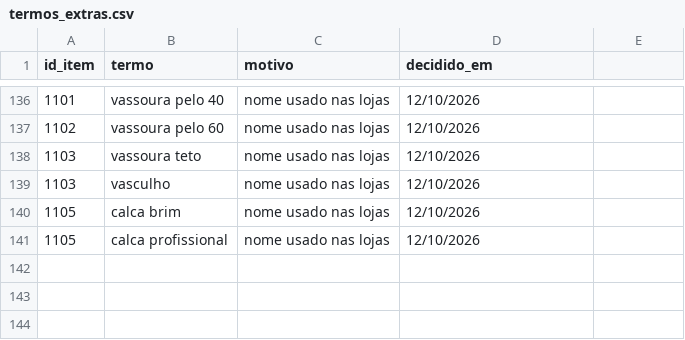
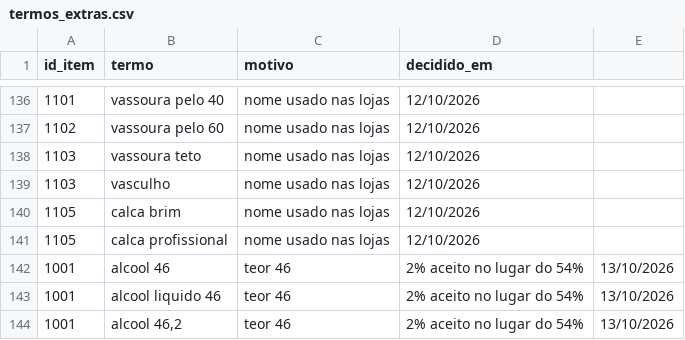
Before and after one commit to WillianR2020/-fnde-regiao-centro, a CSV file: data/raw/termos_extras.csv, drawn as a sheet; only a part is shown, gaps mark what is left out; the diff names each change by its address in the sheet, - before the commit and + after, or states it on an @@ line.

```diff
--- a/data/raw/termos_extras.csv
+++ b/data/raw/termos_extras.csv
+row 142: 1001 | alcool 46 | teor 46 | 2% aceito no lugar do 54% | 13/10/2026
+row 143: 1001 | alcool liquido 46 | teor 46 | 2% aceito no lugar do 54% | 13/10/2026
+row 144: 1001 | alcool 46,2 | teor 46 | 2% aceito no lugar do 54% | 13/10/2026
```
Also changed, not shown: data/interim/achados/gimba.com.br.csv, data/interim/achados/shoppingdalimpeza.com.csv, 18 other files.
